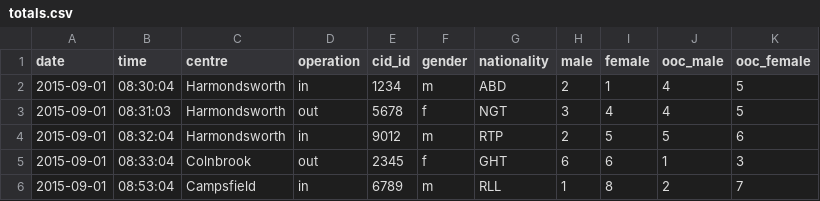
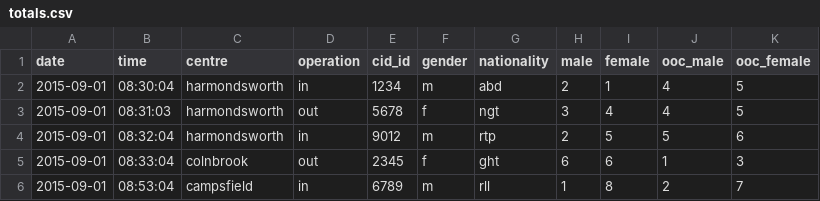
Before and after one commit to UKHomeOffice/removals_integration, a CSV file: cukes/features/data/totals.csv, drawn as a sheet.

```diff
--- a/cukes/features/data/totals.csv
+++ b/cukes/features/data/totals.csv
@@ -1,6 +1,6 @@
 date,time,centre,operation,cid_id,gender,nationality,male,female,ooc_male,ooc_female
-2015-09-01,08:30:04,Harmondsworth,in,1234,m,ABD,2,1,4,5
-2015-09-01,08:31:03,Harmondsworth,out,5678,f,NGT,3,4,4,5
-2015-09-01,08:32:04,Harmondsworth,in,9012,m,RTP,2,5,5,6
-2015-09-01,08:33:04,Colnbrook,out,2345,f,GHT,6,6,1,3
-2015-09-01,08:53:04,Campsfield,in,6789,m,RLL,1,8,2,7
+2015-09-01,08:30:04,harmondsworth,in,1234,m,abd,2,1,4,5
+2015-09-01,08:31:03,harmondsworth,out,5678,f,ngt,3,4,4,5
+2015-09-01,08:32:04,harmondsworth,in,9012,m,rtp,2,5,5,6
+2015-09-01,08:33:04,colnbrook,out,2345,f,ght,6,6,1,3
+2015-09-01,08:53:04,campsfield,in,6789,m,rll,1,8,2,7
```
Also changed, not shown: 8 other files.
